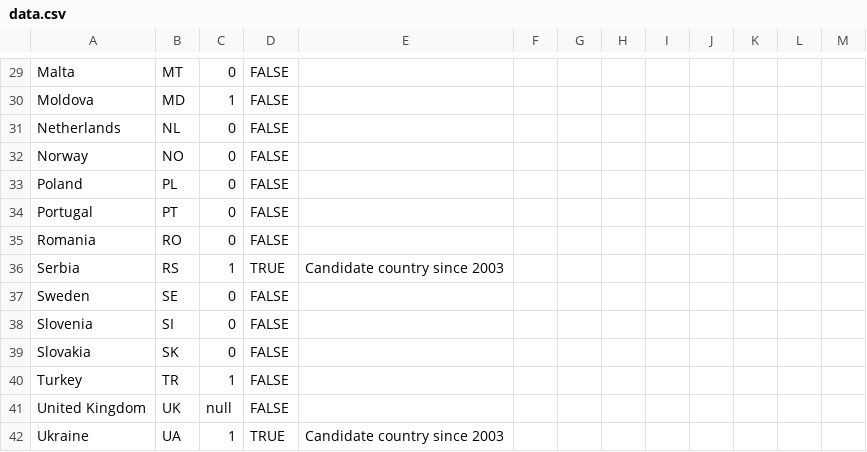
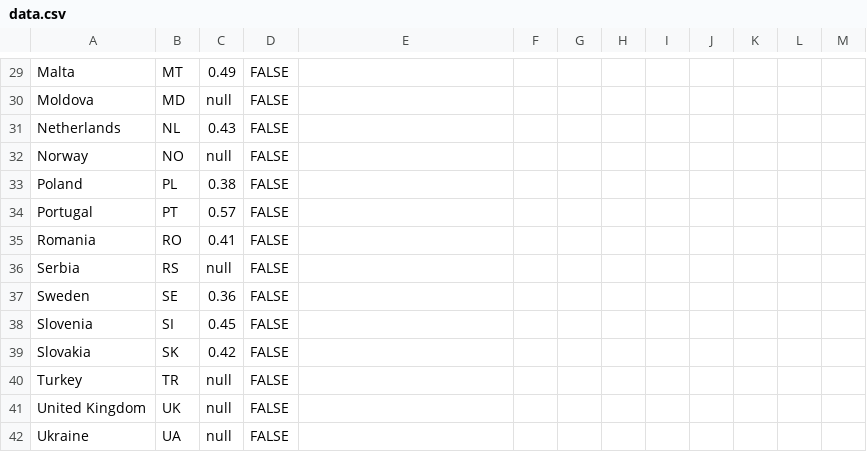
Before and after one commit to EuranetPlus/map-self-employment, a CSV file: static/data/thematic/data.csv, drawn as a sheet; only a part is shown, gaps mark what is left out; the diff covers the shown part only; the diff names each change by its address in the sheet, - before the commit and + after, or states it on an @@ line.

```diff
--- a/static/data/thematic/data.csv
+++ b/static/data/thematic/data.csv
-C29: 0
+C29: 0.49
-C30: 1
+C30: null
-C31: 0
+C31: 0.43
-C32: 0
+C32: null
-C33: 0
+C33: 0.38
-C34: 0
+C34: 0.57
-C35: 0
+C35: 0.41
-C36: 1
+C36: null
-D36: TRUE
+D36: FALSE
-E36: Candidate country since 2003
+E36: (empty)
-C37: 0
+C37: 0.36
-C38: 0
+C38: 0.45
-C39: 0
+C39: 0.42
-C40: 1
+C40: null
-C42: 1
+C42: null
-D42: TRUE
+D42: FALSE
-E42: Candidate country since 2003
+E42: (empty)
```
Also changed, not shown: 34 edited cells elsewhere in this file.
